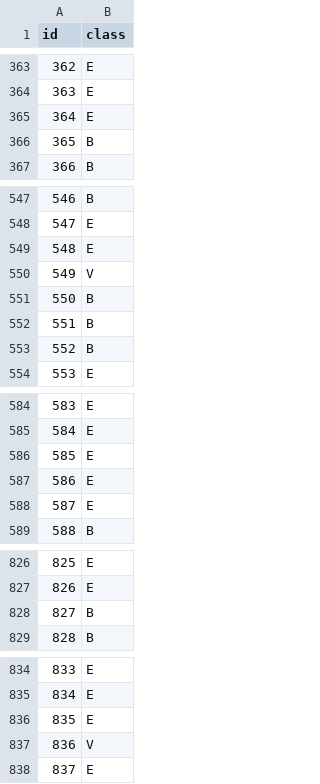
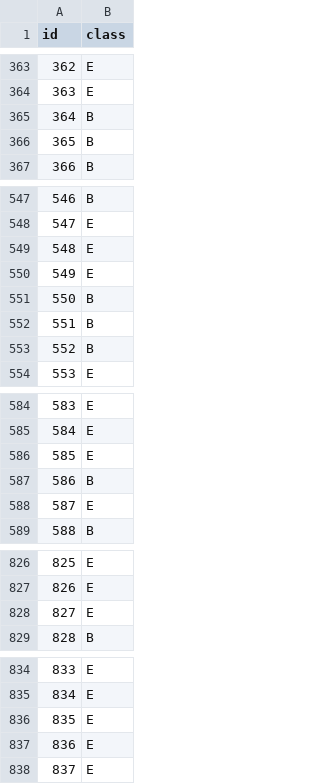
Before and after one commit to Rukun-Aaron/361-Code, a CSV file: Assignment/2/raar518.csv, drawn as a sheet; only a part is shown, gaps mark what is left out; the diff covers the shown part only.

```diff
--- a/Assignment/2/raar518.csv
+++ b/Assignment/2/raar518.csv
@@ -364,3 +364,3 @@ id,class
 363,E
-364,E
+364,B
 365,B
@@ -549,3 +549,3 @@ id,class
 548,E
-549,V
+549,E
 550,B
@@ -586,3 +586,3 @@ id,class
 585,E
-586,E
+586,B
 587,E
@@ -827,3 +827,3 @@ id,class
 826,E
-827,B
+827,E
 828,B
@@ -836,3 +836,3 @@ id,class
 835,E
-836,V
+836,E
 837,E
```
Also changed, not shown: 2 edited cells elsewhere in this file, 2 other files.
